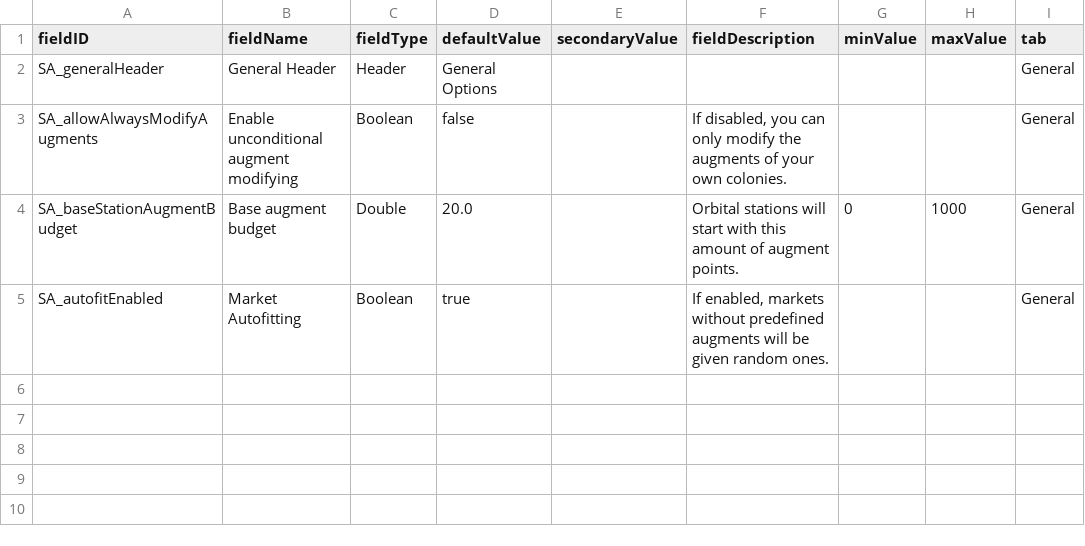
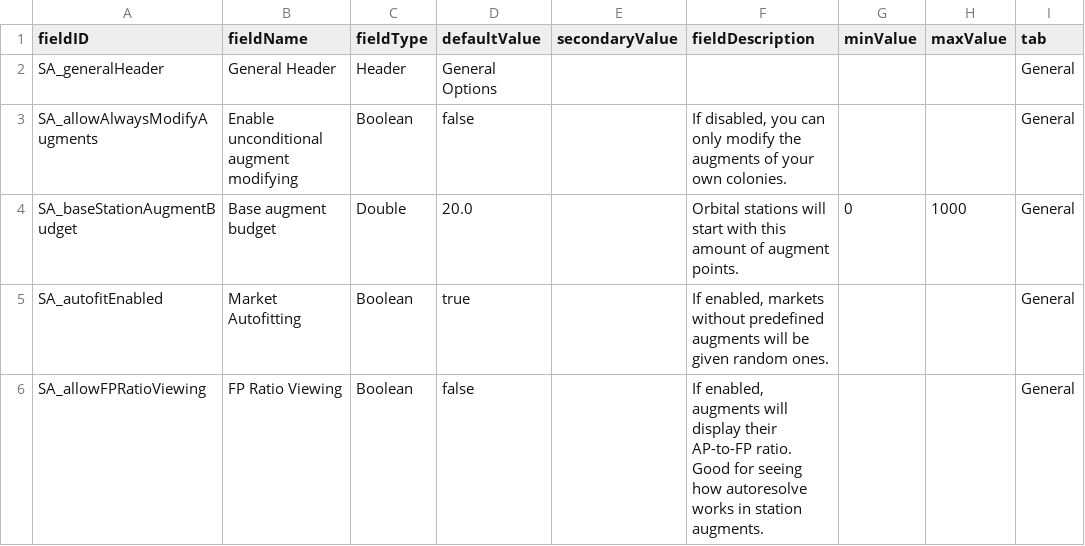
Before and after one commit to nikothedude/Station-Augments, a CSV file: data/config/LunaSettings.csv, drawn as a sheet; the diff names each change by its address in the sheet, - before the commit and + after, or states it on an @@ line.

```diff
--- a/data/config/LunaSettings.csv
+++ b/data/config/LunaSettings.csv
+row 6: SA_allowFPRatioViewing | FP Ratio Viewing | Boolean | false |  | If enabled, augments will display their AP-to-FP ratio. Good for seeing how autoresolve works in station augments. |  |  | General
```
Also changed, not shown: data/campaign/SA_station_augments.csv, data/campaign/rules.csv, 15 other files.
